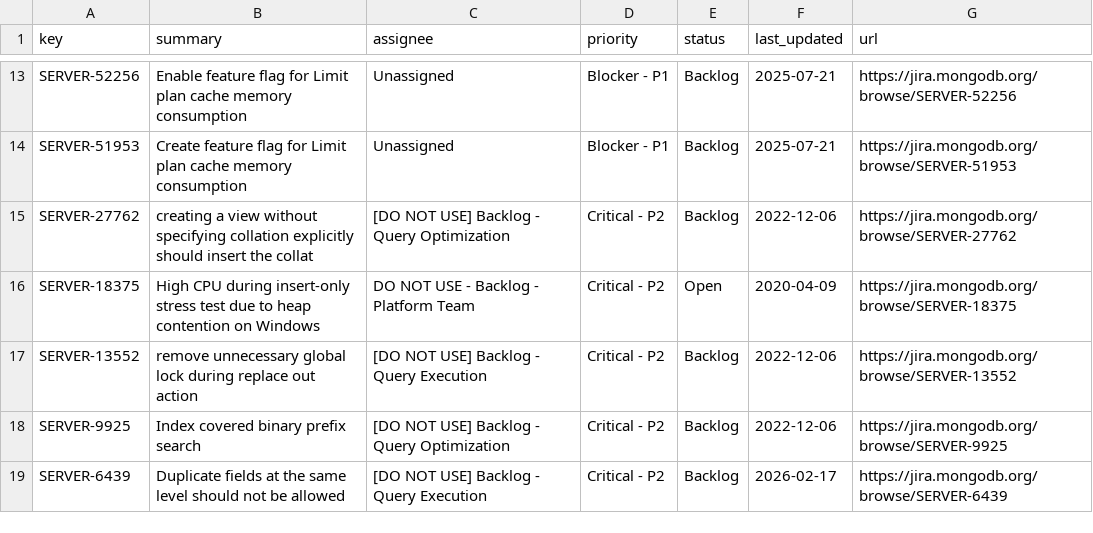
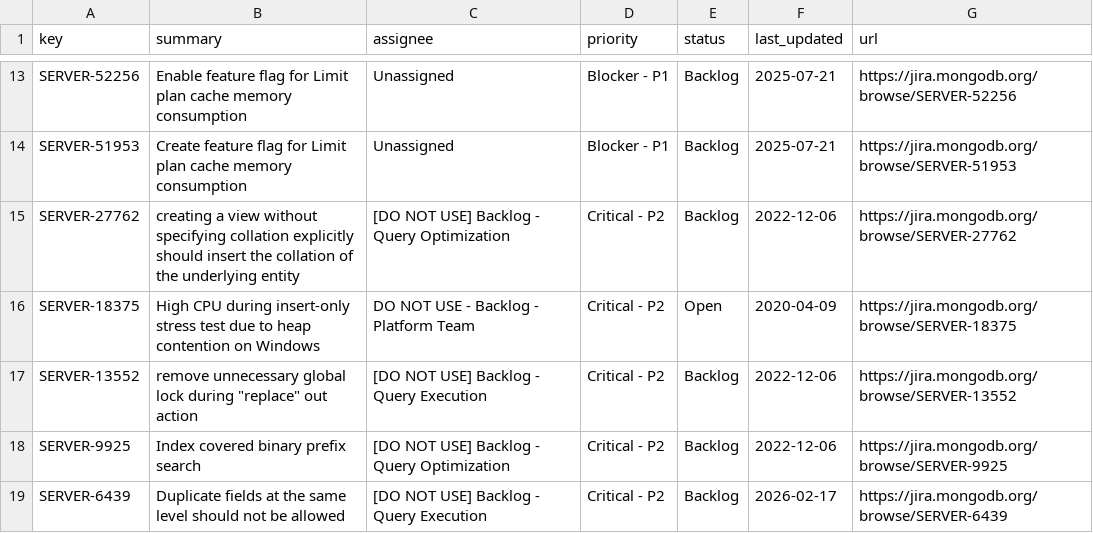
Before and after one commit to useitforgood/pb, a CSV file: jira-health-report/report_SERVER_2026-05-21/01_high_priority_stale.csv, drawn as a sheet; only a part is shown, gaps mark what is left out; the diff names each change by its address in the sheet, - before the commit and + after, or states it on an @@ line.

```diff
--- a/jira-health-report/report_SERVER_2026-05-21/01_high_priority_stale.csv
+++ b/jira-health-report/report_SERVER_2026-05-21/01_high_priority_stale.csv
-B15 (summary): …insert the collat
+B15 (summary): …insert the collation of the underlying entity
-B17 (summary): …lock during replace out action
+B17 (summary): …lock during "replace" out action
```
Also changed, not shown: jira-health-report/report_KAFKA_2026-05-21/06_status_inconsistencies.csv, jira-health-report/report_KAFKA_2026-05-21/13_fix_version_mismatch.csv, 19 other files.
